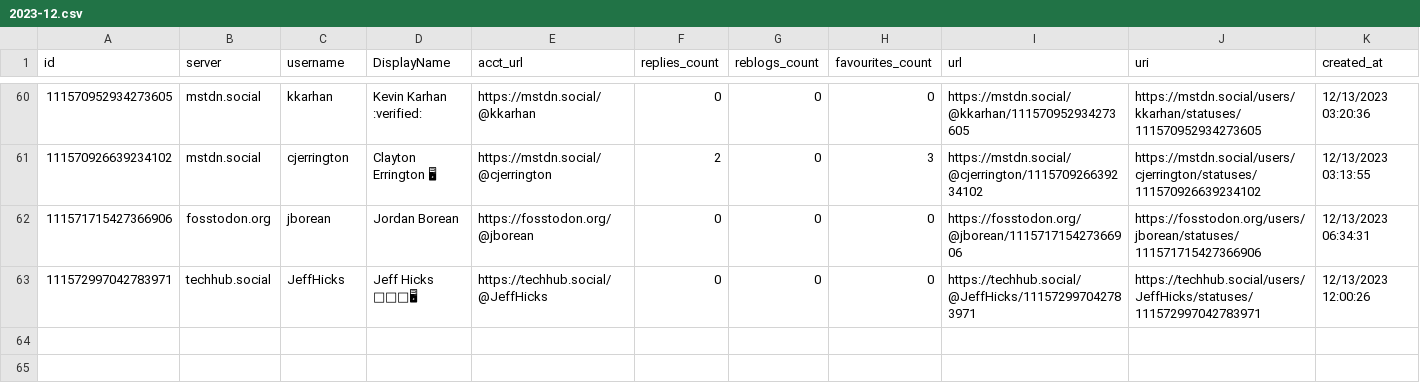
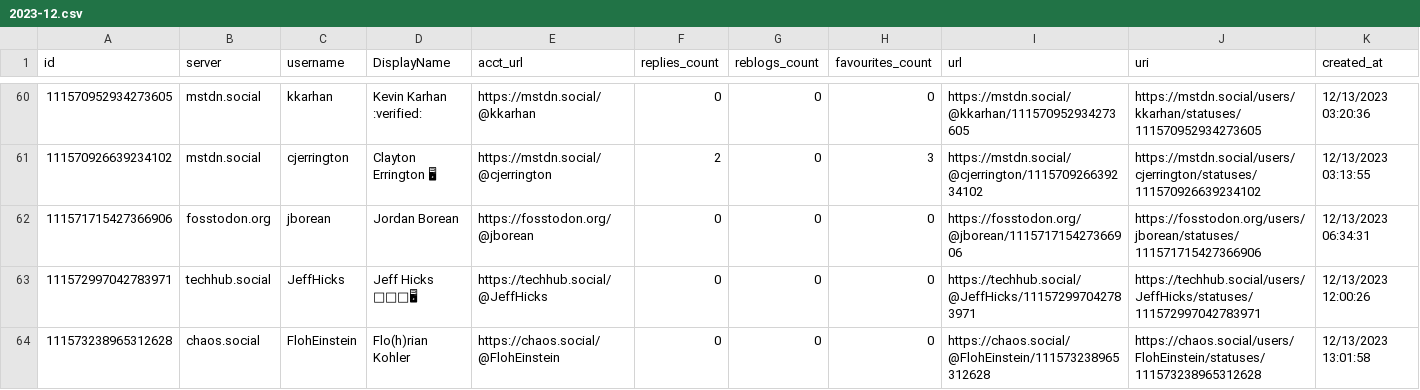
Before and after one commit to mdowst/PowerShell-Mastodon-Report, a CSV file: Data/2023-12.csv, drawn as a sheet; only a part is shown, gaps mark what is left out; the diff names each change by its address in the sheet, - before the commit and + after, or states it on an @@ line.

```diff
--- a/Data/2023-12.csv
+++ b/Data/2023-12.csv
+row 64: 111573238965312628 | chaos.social | FlohEinstein | Flo(h)rian Kohler | https://chaos.social/@FlohEinstein | 0 | 0 | 0 | https://chaos.social/@FlohEinstein/111573238965312628 | https://chaos.social/users/FlohEinstein/statuses/111573238965312628 | 12/13/2023 13:01:58
```
Also changed, not shown: 5 other files.
